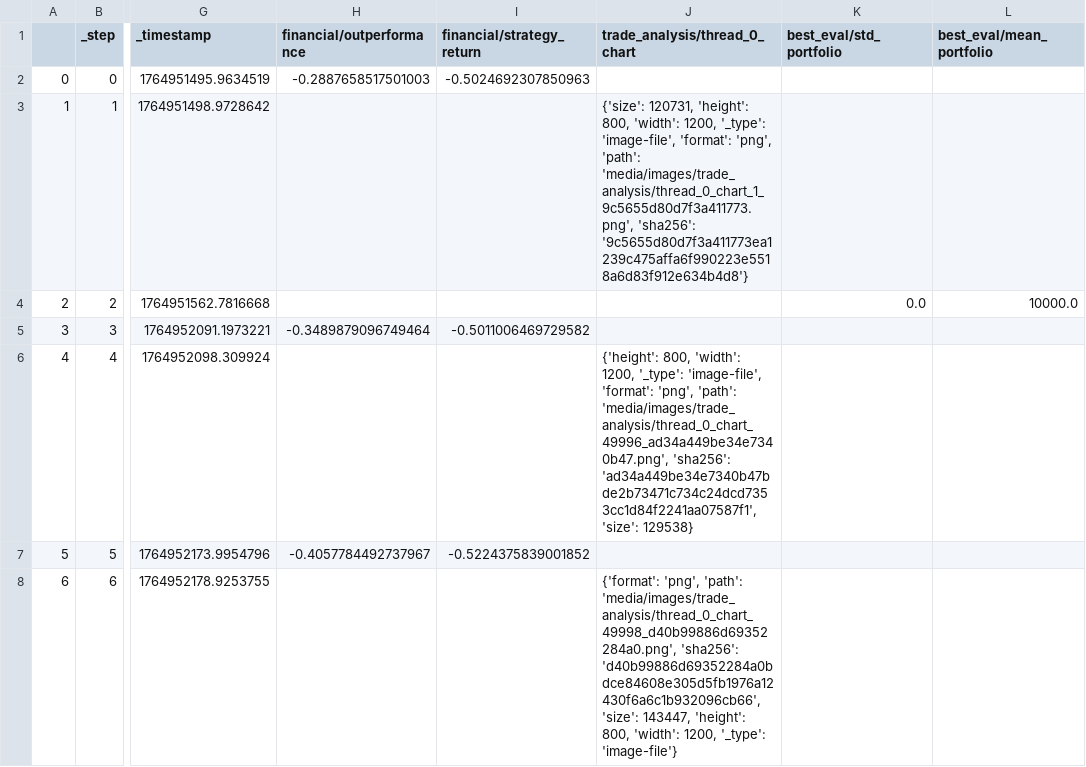
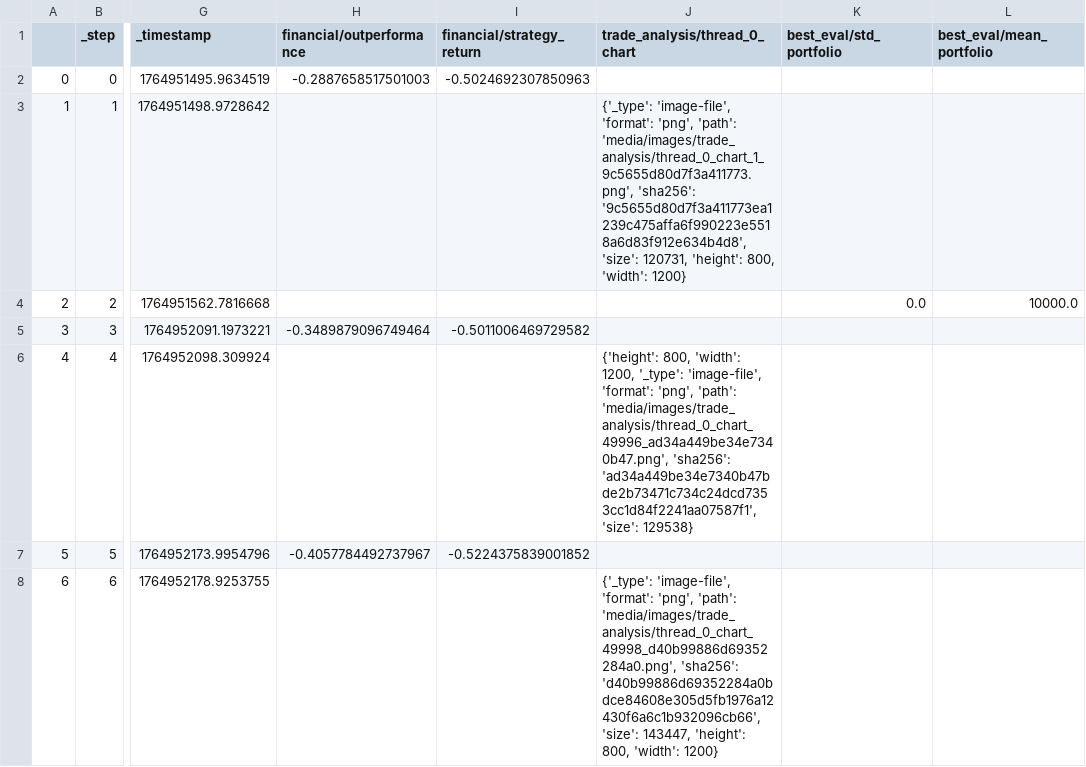
Before and after one commit to zhivko/ai-trading-bot-3, a CSV file: results/metrics.csv, drawn as a sheet; only a part is shown, gaps mark what is left out; the diff names each change by its address in the sheet, - before the commit and + after, or states it on an @@ line.

```diff
--- a/results/metrics.csv
+++ b/results/metrics.csv
-J3 (trade_analysis/thread_0_chart): {'size': 120731, 'height': 800, 'width': 1200, '_type': 'image-file', 'format': 'png', 'path': 'media/images/trade_analysis/thread_0_chart_1_9c5655d80d7f3a411773.png', 'sha256': '9c5655d80d7f3a411773ea1239c475affa6f990223e5518a6d83f912e634b4d8'}
+J3 (trade_analysis/thread_0_chart): {'_type': 'image-file', 'format': 'png', 'path': 'media/images/trade_analysis/thread_0_chart_1_9c5655d80d7f3a411773.png', 'sha256': '9c5655d80d7f3a411773ea1239c475affa6f990223e5518a6d83f912e634b4d8', 'size': 120731, 'height': 800, 'width': 1200}
-J8 (trade_analysis/thread_0_chart): {'format': 'png', 'path': 'media/images/trade_analysis/thread_0_chart_49998_d40b99886d69352284a0.png', 'sha256': 'd40b99886d69352284a0bdce84608e305d5fb1976a12430f6a6c1b932096cb66', 'size': 143447, 'height': 800, 'width': 1200, '_type': 'image-file'}
+J8 (trade_analysis/thread_0_chart): {'_type': 'image-file', 'format': 'png', 'path': 'media/images/trade_analysis/thread_0_chart_49998_d40b99886d69352284a0.png', 'sha256': 'd40b99886d69352284a0bdce84608e305d5fb1976a12430f6a6c1b932096cb66', 'size': 143447, 'height': 800, 'width': 1200}
```
Also changed, not shown: 1 other file.
